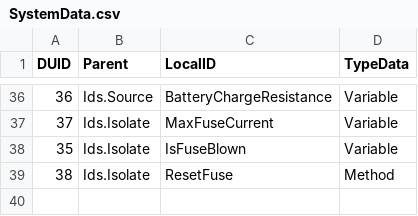
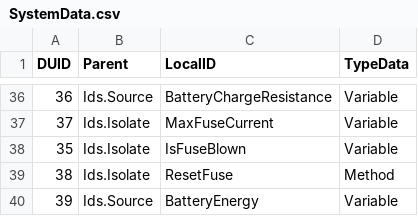
Before and after one commit to open-mar/iostudio-modules, a CSV file: Configuration/Projects/Power/Database/SystemData.csv, drawn as a sheet; only a part is shown, gaps mark what is left out.

Commit message:
Power data change

```diff
--- a/Configuration/Projects/Power/Database/SystemData.csv
+++ b/Configuration/Projects/Power/Database/SystemData.csv
@@ -39 +39,2 @@ DUID;Parent;LocalID;TypeData
 38;Ids.Isolate;ResetFuse;Method
+39;Ids.Source;BatteryEnergy;Variable
```
Also changed, not shown: 12 other files.
